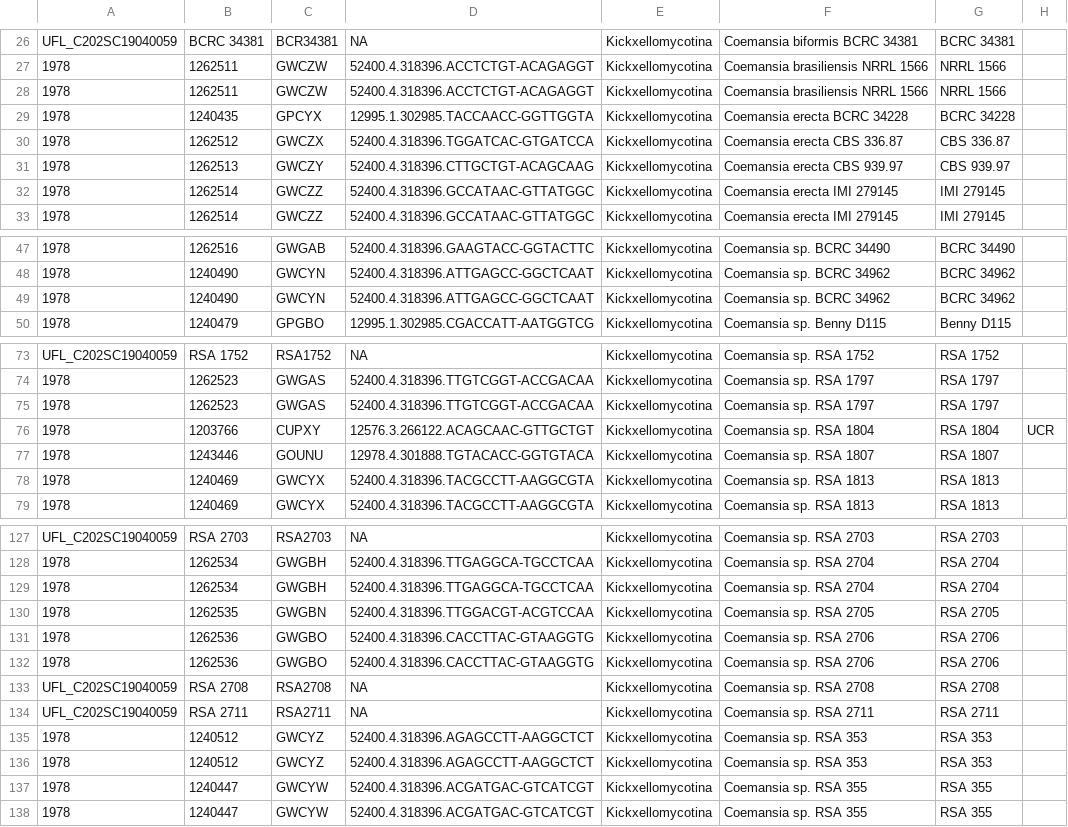
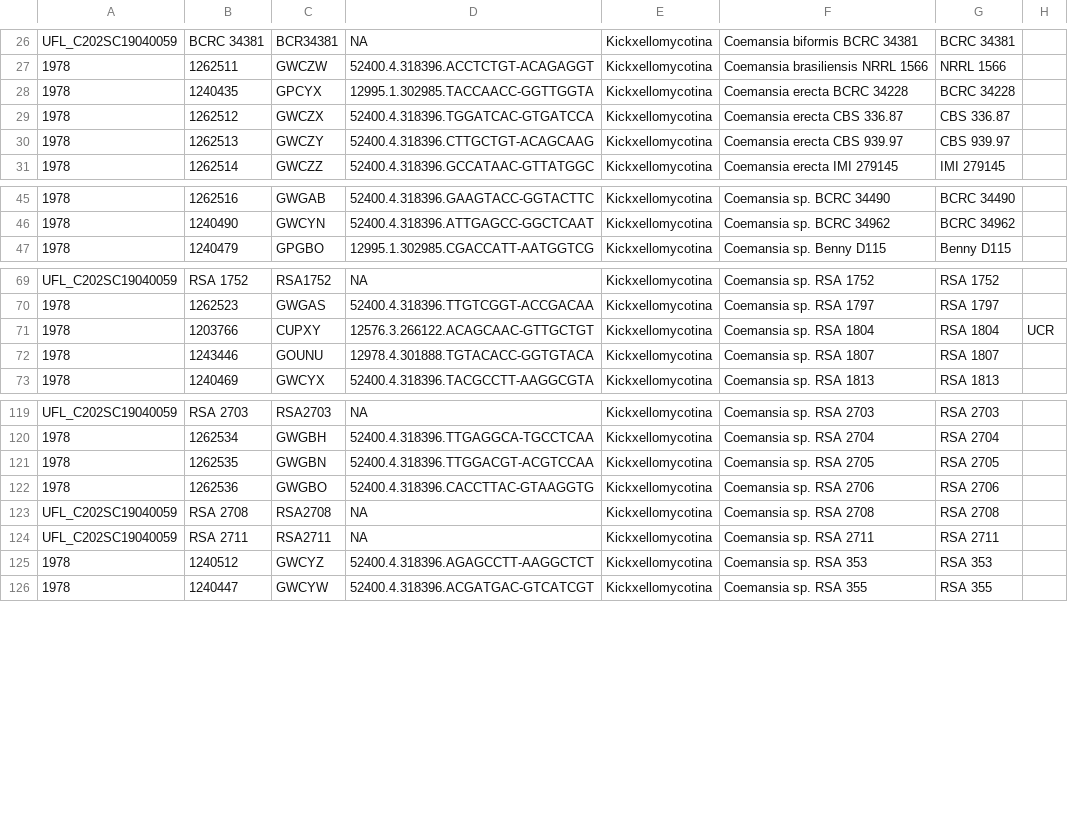
Before and after one commit to zygolife/LCG_Assembly, a CSV file: Annotation/samples.csv, drawn as a sheet; only a part is shown, gaps mark what is left out; the diff covers the shown part only; the diff names each change by its address in the sheet, - before the commit and + after, or states it on an @@ line.

```diff
--- a/Annotation/samples.csv
+++ b/Annotation/samples.csv
-row 28: 1978 | 1262511 | GWCZW | 52400.4.318396.ACCTCTGT-ACAGAGGT | Kickxellomycotina | Coemansia brasiliensis NRRL 1566 | NRRL 1566
-row 32: 1978 | 1262514 | GWCZZ | 52400.4.318396.GCCATAAC-GTTATGGC | Kickxellomycotina | Coemansia erecta IMI 279145 | IMI 279145
-row 49: 1978 | 1240490 | GWCYN | 52400.4.318396.ATTGAGCC-GGCTCAAT | Kickxellomycotina | Coemansia sp. BCRC 34962 | BCRC 34962
-row 75: 1978 | 1262523 | GWGAS | 52400.4.318396.TTGTCGGT-ACCGACAA | Kickxellomycotina | Coemansia sp. RSA 1797 | RSA 1797
-row 78: 1978 | 1240469 | GWCYX | 52400.4.318396.TACGCCTT-AAGGCGTA | Kickxellomycotina | Coemansia sp. RSA 1813 | RSA 1813
-row 129: 1978 | 1262534 | GWGBH | 52400.4.318396.TTGAGGCA-TGCCTCAA | Kickxellomycotina | Coemansia sp. RSA 2704 | RSA 2704
-row 131: 1978 | 1262536 | GWGBO | 52400.4.318396.CACCTTAC-GTAAGGTG | Kickxellomycotina | Coemansia sp. RSA 2706 | RSA 2706
-row 136: 1978 | 1240512 | GWCYZ | 52400.4.318396.AGAGCCTT-AAGGCTCT | Kickxellomycotina | Coemansia sp. RSA 353 | RSA 353
-row 137: 1978 | 1240447 | GWCYW | 52400.4.318396.ACGATGAC-GTCATCGT | Kickxellomycotina | Coemansia sp. RSA 355 | RSA 355
```
Also changed, not shown: 7 removed rows elsewhere in this file.
